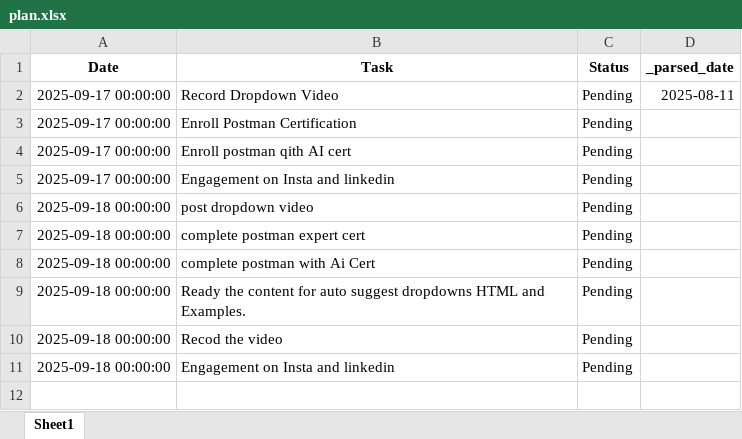
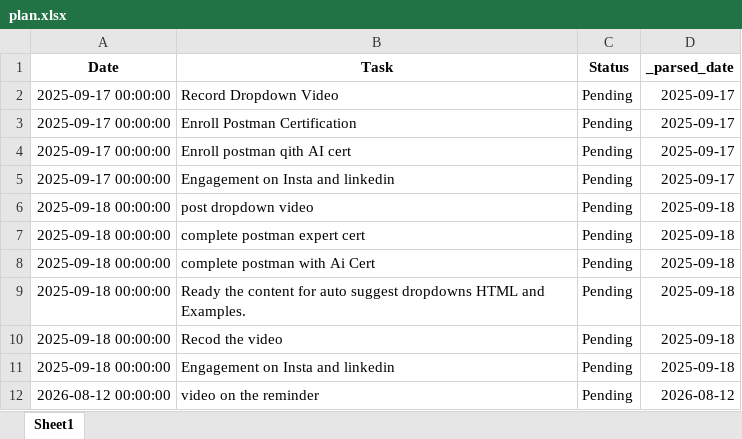
Before and after one commit to sharsud/ReminderProject, an Excel workbook: LWS_reminder/plan.xlsx, sheet Sheet1, drawn as a sheet; values as stored, in another font and other column widths than the file's, no borders; the diff names each change by its address in the sheet, - before the commit and + after, or states it on an @@ line.

```diff
--- a/LWS_reminder/plan.xlsx (sheet Sheet1)
+++ b/LWS_reminder/plan.xlsx (sheet Sheet1)
-D2 (_parsed_date): 2025-08-11
+D2 (_parsed_date): 2025-09-17
-D3:D5 (_parsed_date): (empty)
+D3:D5 (_parsed_date): 2025-09-17
-D6:D11 (_parsed_date): (empty)
+D6:D11 (_parsed_date): 2025-09-18
+row 12: 2026-08-12 00:00:00 | video on the reminder | Pending | 2026-08-12
```
Also changed, not shown: 3 other files.
